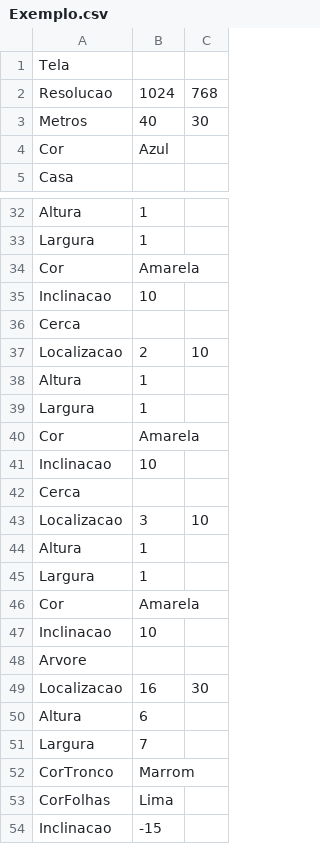
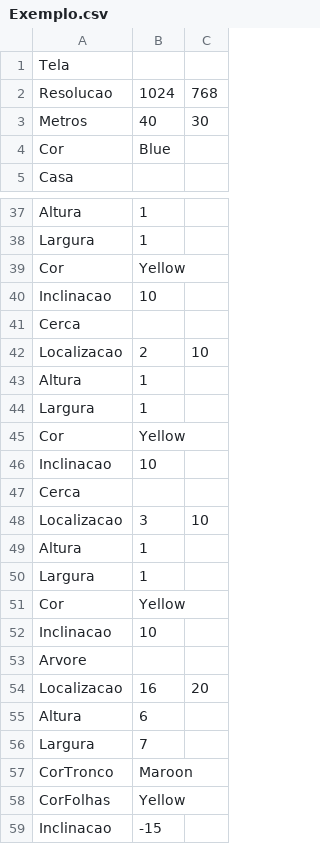
Before and after one commit to alissonboessio/TDE-SDL2-POO, a CSV file: Exemplo.csv, drawn as a sheet; only a part is shown, gaps mark what is left out; the diff covers the shown part only.

```diff
--- a/Exemplo.csv
+++ b/Exemplo.csv
@@ -3,3 +3,3 @@ Resolucao;1024;768;
 Metros;40;30;
-Cor;Azul;
+Cor;Blue;
 Casa;
@@ -33,3 +38,3 @@ Altura;1;
 Largura;1;
-Cor;Amarela;
+Cor;Yellow;
 Inclinacao;10;
@@ -39,3 +44,3 @@ Altura;1;
 Largura;1;
-Cor;Amarela;
+Cor;Yellow;
 Inclinacao;10;
@@ -45,10 +50,10 @@ Altura;1;
 Largura;1;
-Cor;Amarela;
+Cor;Yellow;
 Inclinacao;10;
 Arvore;
-Localizacao;16;30;
+Localizacao;16;20;
 Altura;6;
 Largura;7;
-CorTronco;Marrom;
-CorFolhas;Lima;
+CorTronco;Maroon;
+CorFolhas;Yellow;
 Inclinacao;-15;
```
Also changed, not shown: 6 added rows, 1 removed row and 6 edited cells elsewhere in this file, 14 other files.
